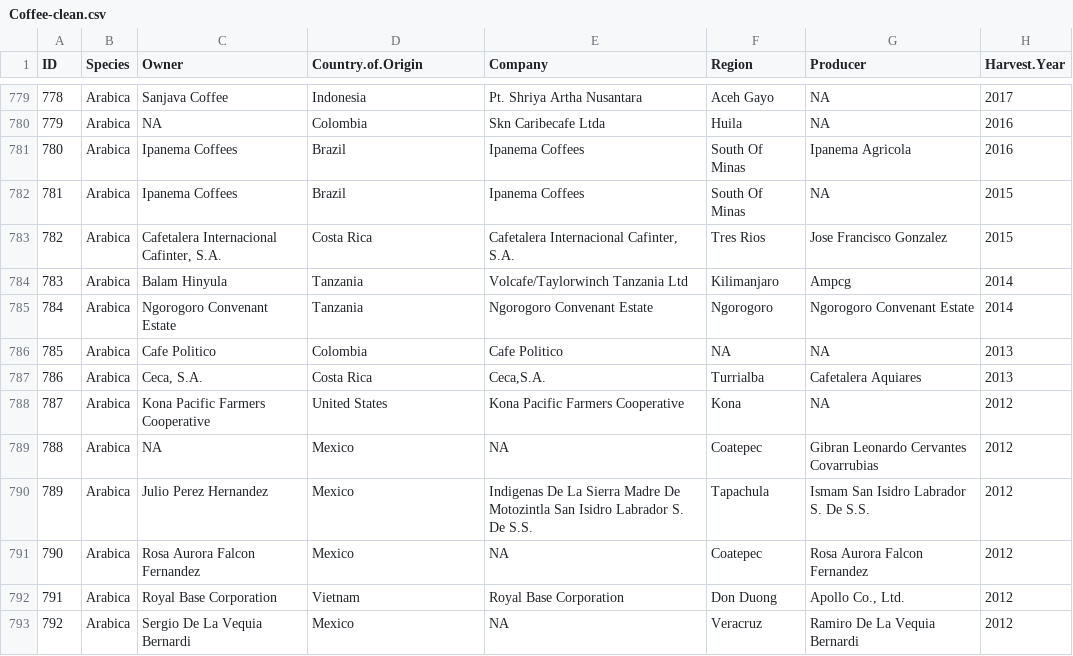
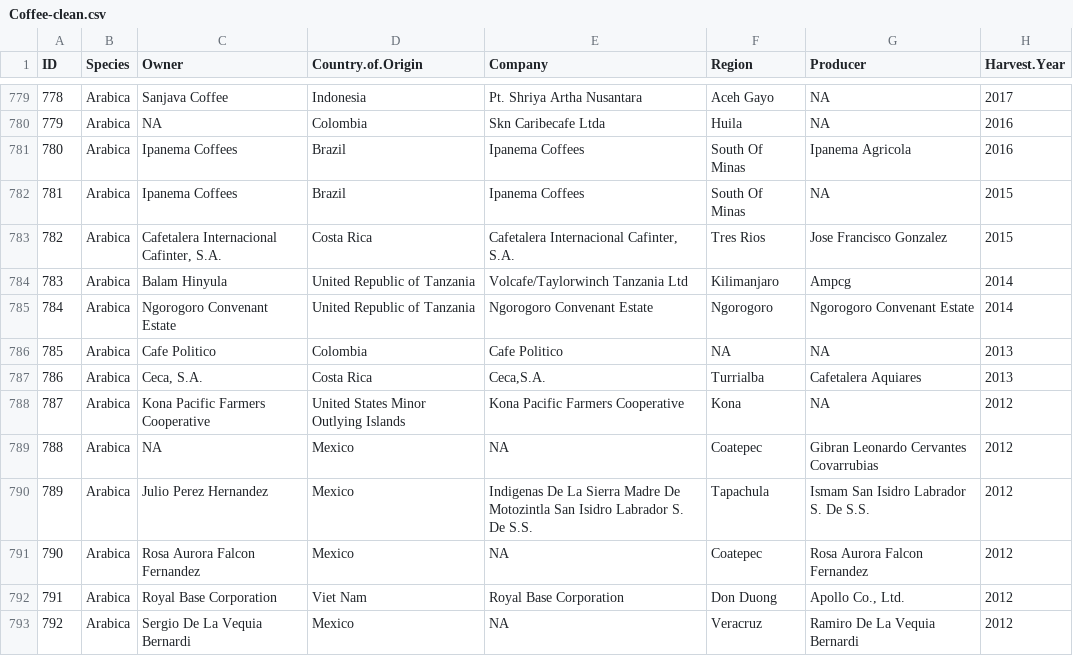
Before and after one commit to KayH1/CS7450_InfoVis_Project, a CSV file: data/coffee/Coffee-clean.csv, drawn as a sheet; only a part is shown, gaps mark what is left out; the diff covers the shown part only; the diff names each change by its address in the sheet, - before the commit and + after, or states it on an @@ line.

Commit message:
add country code crawl

```diff
--- a/data/coffee/Coffee-clean.csv
+++ b/data/coffee/Coffee-clean.csv
-D784:D785 (Country.of.Origin): Tanzania
+D784:D785 (Country.of.Origin): United Republic of Tanzania
-D788 (Country.of.Origin): United States
+D788 (Country.of.Origin): United States Minor Outlying Islands
-D792 (Country.of.Origin): Vietnam
+D792 (Country.of.Origin): Viet Nam
```
Also changed, not shown: 1 removed row and 128 edited cells elsewhere in this file, 4 other files.
